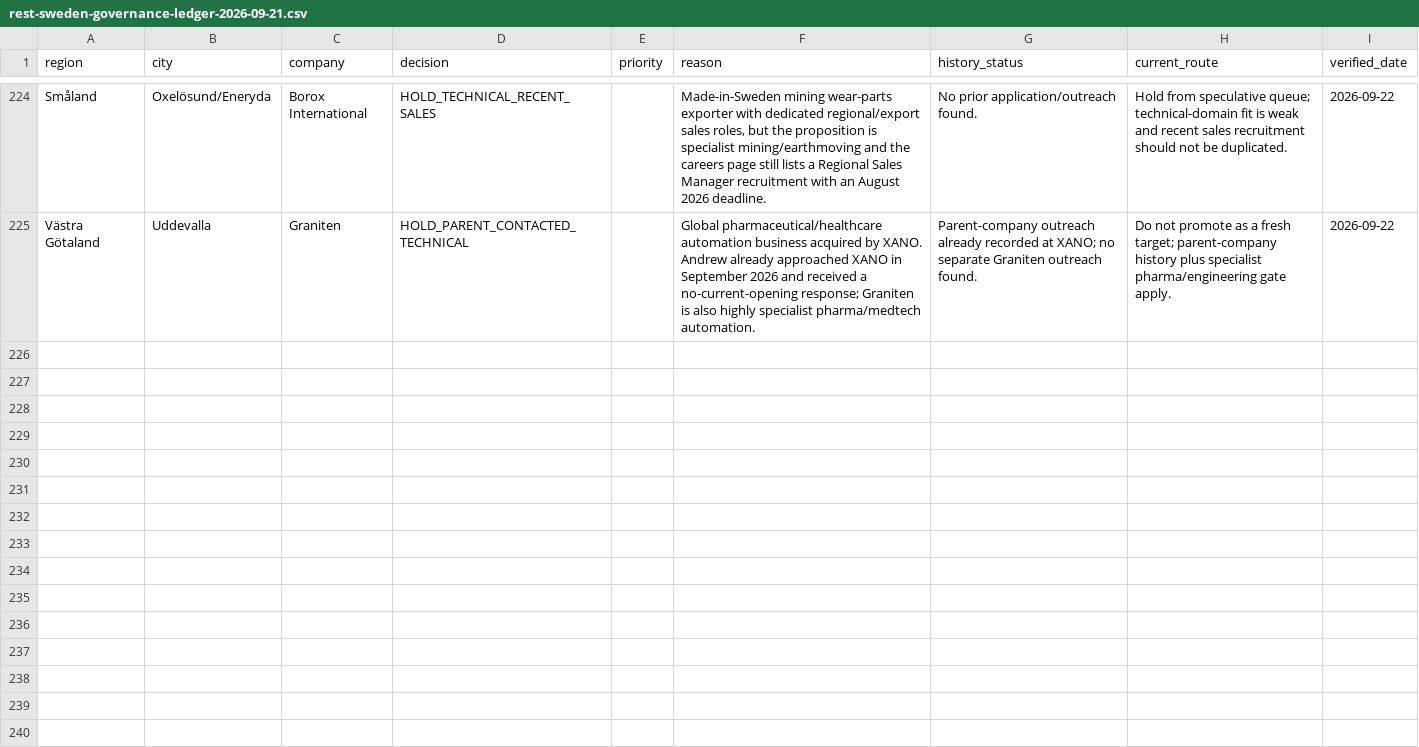
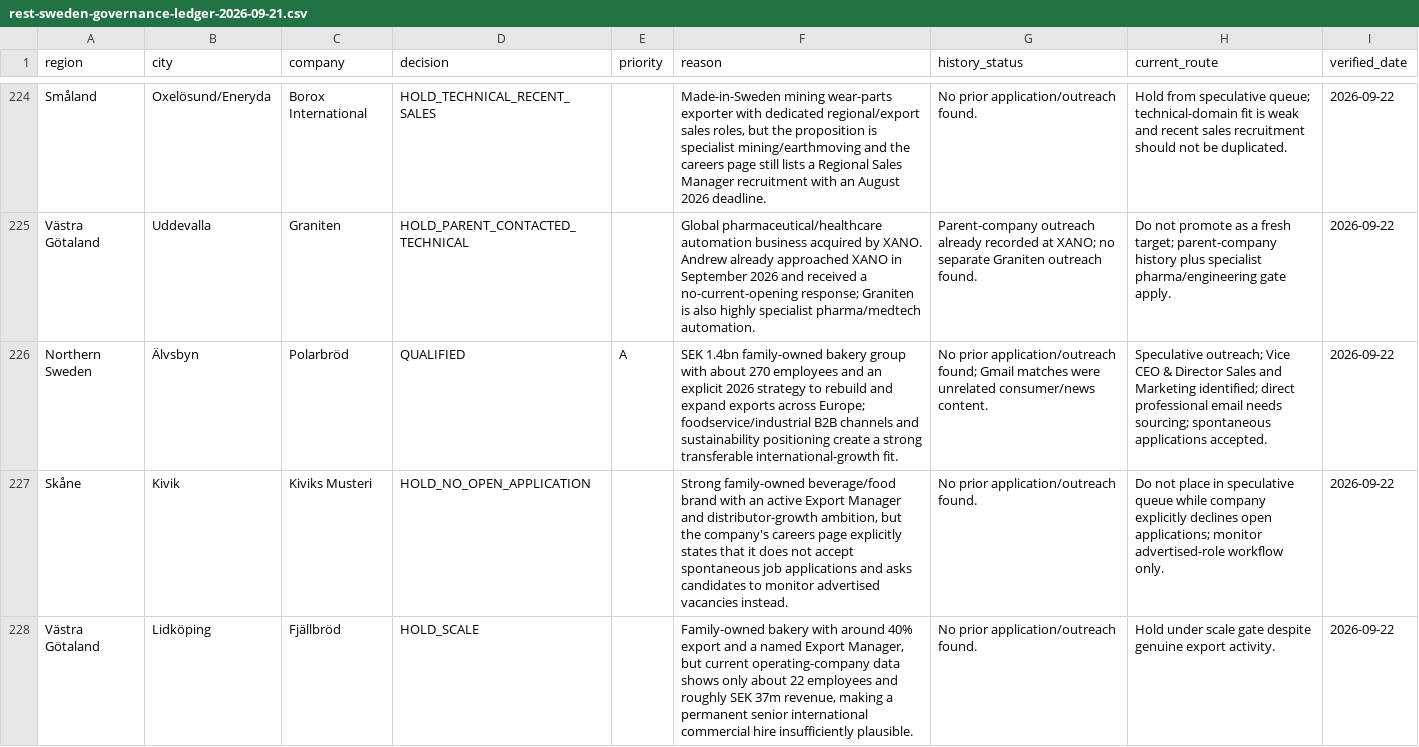
Before and after one commit to Pomeroi9Langmaid/Job-Hunting, a CSV file: data/rest-sweden-governance-ledger-2026-09-21.csv, drawn as a sheet; only a part is shown, gaps mark what is left out; the diff names each change by its address in the sheet, - before the commit and + after, or states it on an @@ line.

Commit message:
Record Polarbrod and food-export governance decisions

```diff
--- a/data/rest-sweden-governance-ledger-2026-09-21.csv
+++ b/data/rest-sweden-governance-ledger-2026-09-21.csv
+row 226: Northern Sweden | Älvsbyn | Polarbröd | QUALIFIED | A | SEK 1.4bn family-owned bakery group with about 270 employees and an explicit 2026 strategy to rebuild and expand exports across Europe; foodservice/industrial B2B channels and sustainability positioning create a strong transferable international-growth fit. | No prior application/outreach found; Gmail matches were unrelated consumer/news content. | Speculative outreach; Vice CEO & Director Sales and Marketing identified; direct professional email needs sourcing; spontaneous applications accepted. | 2026-09-22
+row 227: Skåne | Kivik | Kiviks Musteri | HOLD_NO_OPEN_APPLICATION |  | Strong family-owned beverage/food brand with an active Export Manager and distributor-growth ambition, but the company's careers page explicitly states that it does not accept spontaneous job applications and asks candidates to monitor advertised vacancies instead. | No prior application/outreach found. | Do not place in speculative queue while company explicitly declines open applications; monitor advertised-role workflow only. | 2026-09-22
+row 228: Västra Götaland | Lidköping | Fjällbröd | HOLD_SCALE |  | Family-owned bakery with around 40% export and a named Export Manager, but current operating-company data shows only about 22 employees and roughly SEK 37m revenue, making a permanent senior international commercial hire insufficiently plausible. | No prior application/outreach found. | Hold under scale gate despite genuine export activity. | 2026-09-22
```
